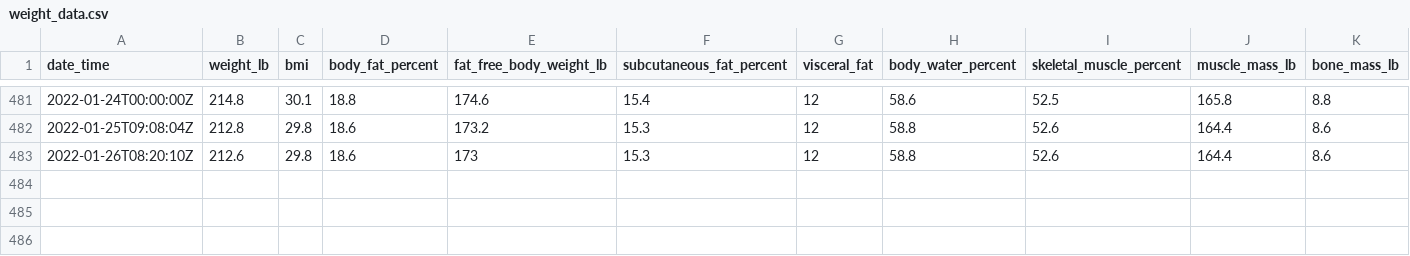
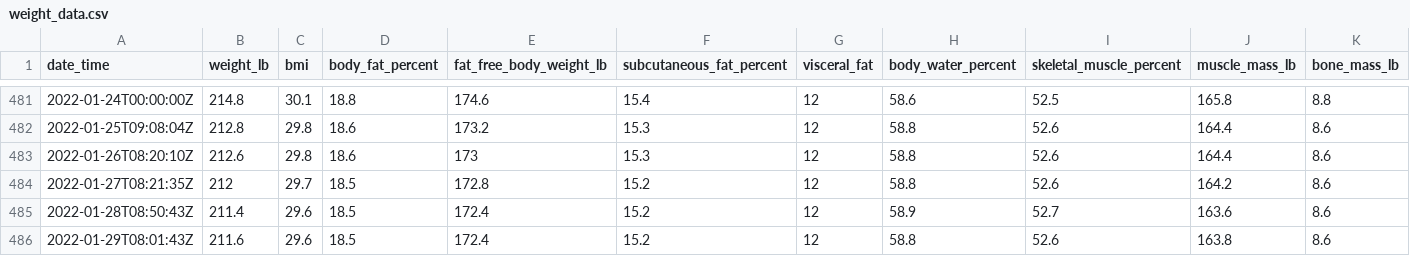
Before and after one commit to jeremybutt09/workout_data, a CSV file: data/weight_data.csv, drawn as a sheet; only a part is shown, gaps mark what is left out; rows hold the shown columns only; the diff names each change by its address in the sheet, - before the commit and + after, or states it on an @@ line.

Commit message:
added weight data

```diff
--- a/data/weight_data.csv
+++ b/data/weight_data.csv
+row 484: 2022-01-27T08:21:35Z | 212 | 29.7 | 18.5 | 172.8 | 15.2 | 12 | 58.8 | 52.6 | 164.2 | 8.6
+row 485: 2022-01-28T08:50:43Z | 211.4 | 29.6 | 18.5 | 172.4 | 15.2 | 12 | 58.9 | 52.7 | 163.6 | 8.6
+row 486: 2022-01-29T08:01:43Z | 211.6 | 29.6 | 18.5 | 172.4 | 15.2 | 12 | 58.8 | 52.6 | 163.8 | 8.6
```
